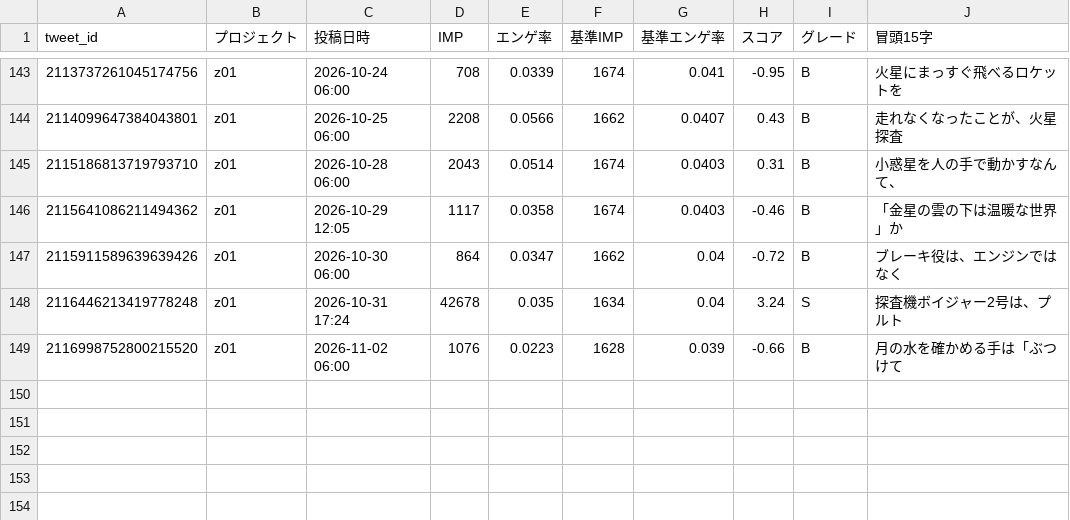
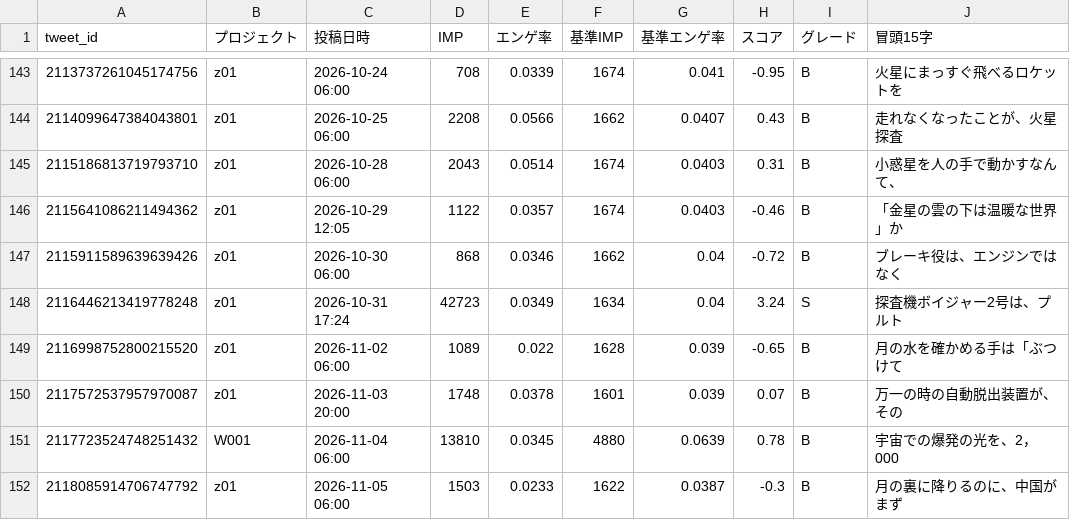
Before and after one commit to useakat/xClaude, a CSV file: logs/buzz_scores.csv, drawn as a sheet; only a part is shown, gaps mark what is left out.

```diff
--- a/logs/buzz_scores.csv
+++ b/logs/buzz_scores.csv
@@ -145,5 +145,8 @@ tweet_id,プロジェクト,投稿日時,IMP,エンゲ率,基準IMP,基準エン
 2115186813719793710,z01,2026-10-28 06:00,2043,0.0514,1674,0.0403,0.31,B,小惑星を人の手で動かすなんて、
-2115641086211494362,z01,2026-10-29 12:05,1117,0.0358,1674,0.0403,-0.46,B,「金星の雲の下は温暖な世界」か
-2115911589639639426,z01,2026-10-30 06:00,864,0.0347,1662,0.04,-0.72,B,ブレーキ役は、エンジンではなく
-2116446213419778248,z01,2026-10-31 17:24,42678,0.035,1634,0.04,3.24,S,探査機ボイジャー2号は、プルト
-2116998752800215520,z01,2026-11-02 06:00,1076,0.0223,1628,0.039,-0.66,B,月の水を確かめる手は「ぶつけて
+2115641086211494362,z01,2026-10-29 12:05,1122,0.0357,1674,0.0403,-0.46,B,「金星の雲の下は温暖な世界」か
+2115911589639639426,z01,2026-10-30 06:00,868,0.0346,1662,0.04,-0.72,B,ブレーキ役は、エンジンではなく
+2116446213419778248,z01,2026-10-31 17:24,42723,0.0349,1634,0.04,3.24,S,探査機ボイジャー2号は、プルト
+2116998752800215520,z01,2026-11-02 06:00,1089,0.022,1628,0.039,-0.65,B,月の水を確かめる手は「ぶつけて
+2117572537957970087,z01,2026-11-03 20:00,1748,0.0378,1601,0.039,0.07,B,万一の時の自動脱出装置が、その
+2117723524748251432,W001,2026-11-04 06:00,13810,0.0345,4880,0.0639,0.78,B,宇宙での爆発の光を、2，000
+2118085914706747792,z01,2026-11-05 06:00,1503,0.0233,1622,0.0387,-0.3,B,月の裏に降りるのに、中国がまず
```
Also changed, not shown: logs/w001_imp_daily.csv, 1 other file.
